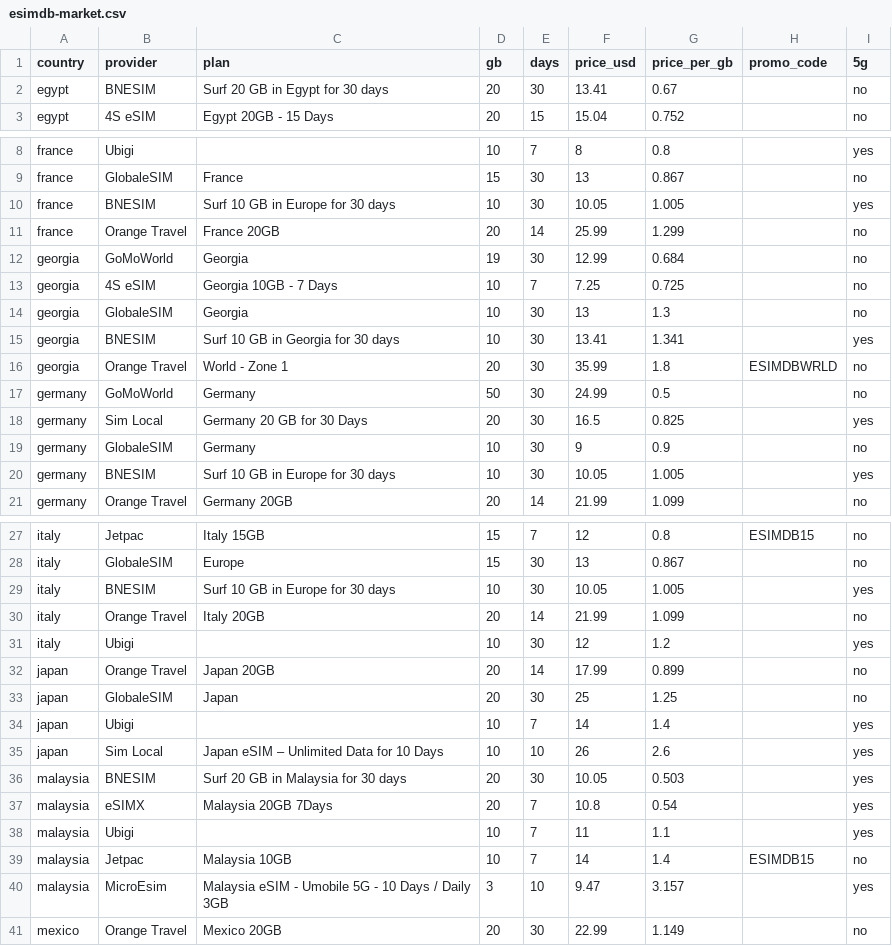
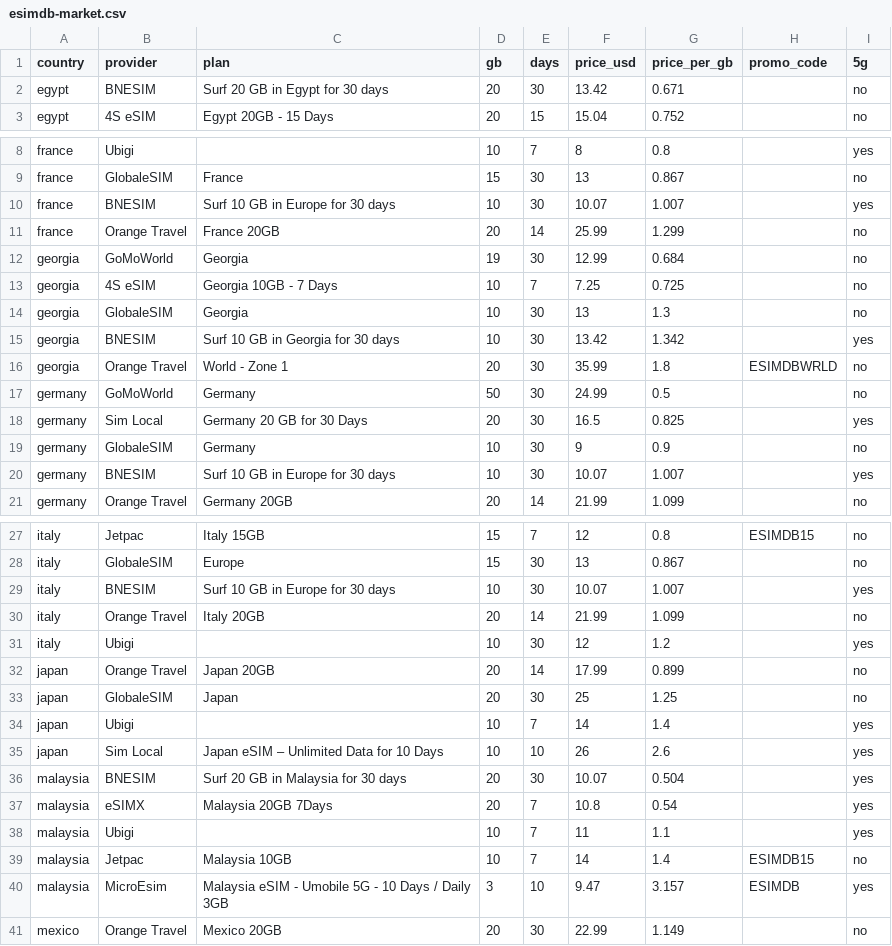
Before and after one commit to s11158/esim, a CSV file: data/esimdb-market.csv, drawn as a sheet; only a part is shown, gaps mark what is left out; the diff covers the shown part only.

```diff
--- a/data/esimdb-market.csv
+++ b/data/esimdb-market.csv
@@ -1,3 +1,3 @@
 country,provider,plan,gb,days,price_usd,price_per_gb,promo_code,5g
-egypt,"BNESIM","Surf 20 GB in Egypt for 30 days",20,30,13.41,0.67,,no
+egypt,"BNESIM","Surf 20 GB in Egypt for 30 days",20,30,13.42,0.671,,no
 egypt,"4S eSIM","Egypt 20GB - 15 Days",20,15,15.04,0.752,,no
@@ -9,3 +9,3 @@ france,"Ubigi","",10,7,8,0.8,,yes
 france,"GlobaleSIM","France",15,30,13,0.867,,no
-france,"BNESIM","Surf 10 GB in Europe for 30 days",10,30,10.05,1.005,,yes
+france,"BNESIM","Surf 10 GB in Europe for 30 days",10,30,10.07,1.007,,yes
 france,"Orange Travel","France 20GB",20,14,25.99,1.299,,no
@@ -14,3 +14,3 @@ georgia,"4S eSIM","Georgia 10GB - 7 Days",10,7,7.25,0.725,,no
 georgia,"GlobaleSIM","Georgia",10,30,13,1.3,,no
-georgia,"BNESIM","Surf 10 GB in Georgia for 30 days",10,30,13.41,1.341,,yes
+georgia,"BNESIM","Surf 10 GB in Georgia for 30 days",10,30,13.42,1.342,,yes
 georgia,"Orange Travel","World - Zone 1",20,30,35.99,1.8,ESIMDBWRLD,no
@@ -19,3 +19,3 @@ germany,"Sim Local","Germany 20 GB for 30 Days",20,30,16.5,0.825,,yes
 germany,"GlobaleSIM","Germany",10,30,9,0.9,,no
-germany,"BNESIM","Surf 10 GB in Europe for 30 days",10,30,10.05,1.005,,yes
+germany,"BNESIM","Surf 10 GB in Europe for 30 days",10,30,10.07,1.007,,yes
 germany,"Orange Travel","Germany 20GB",20,14,21.99,1.099,,no
@@ -28,3 +28,3 @@ italy,"Jetpac","Italy 15GB",15,7,12,0.8,ESIMDB15,no
 italy,"GlobaleSIM","Europe",15,30,13,0.867,,no
-italy,"BNESIM","Surf 10 GB in Europe for 30 days",10,30,10.05,1.005,,yes
+italy,"BNESIM","Surf 10 GB in Europe for 30 days",10,30,10.07,1.007,,yes
 italy,"Orange Travel","Italy 20GB",20,14,21.99,1.099,,no
@@ -35,3 +35,3 @@ japan,"Ubigi","",10,7,14,1.4,,yes
 japan,"Sim Local","Japan eSIM – Unlimited Data for 10 Days",10,10,26,2.6,,yes
-malaysia,"BNESIM","Surf 20 GB in Malaysia for 30 days",20,30,10.05,0.503,,yes
+malaysia,"BNESIM","Surf 20 GB in Malaysia for 30 days",20,30,10.07,0.504,,yes
 malaysia,"eSIMX","Malaysia 20GB 7Days",20,7,10.8,0.54,,yes
@@ -39,3 +39,3 @@ malaysia,"Ubigi","",10,7,11,1.1,,yes
 malaysia,"Jetpac","Malaysia 10GB",10,7,14,1.4,ESIMDB15,no
-malaysia,"MicroEsim","Malaysia eSIM - Umobile 5G - 10 Days / Daily 3GB",3,10,9.47,3.157,,yes
+malaysia,"MicroEsim","Malaysia eSIM - Umobile 5G - 10 Days / Daily 3GB",3,10,9.47,3.157,ESIMDB,yes
 mexico,"Orange Travel","Mexico 20GB",20,30,22.99,1.149,,no
```
Also changed, not shown: 3 edited cells elsewhere in this file, data/esimdog-benchmark-10gb-30d.csv, data/market-gaps.csv, 3 other files.
